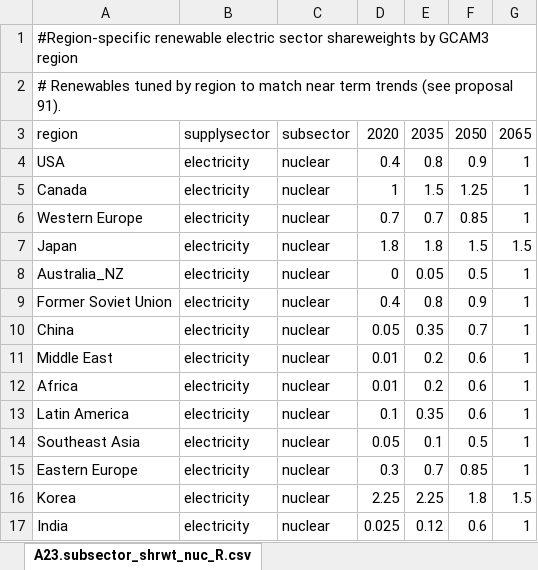
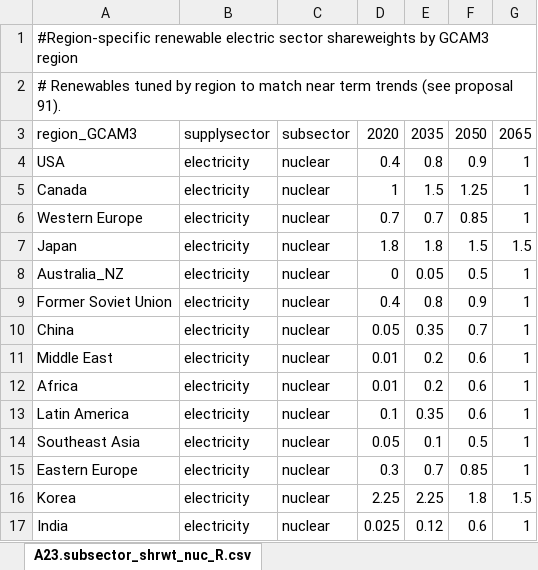
Before and after one commit to JGCRI/gcam-core, an Excel workbook: gcam-data-system/energy-data/assumptions/Tables_A20s_R.xlsx, sheet A23.subsector_shrwt_nuc_R.csv, drawn as a sheet; values as stored, in another font and other column widths than the file's, no borders; the diff names each change by its address in the sheet, - before the commit and + after, or states it on an @@ line.

Commit message:
data only

```diff
--- a/gcam-data-system/energy-data/assumptions/Tables_A20s_R.xlsx (sheet A23.subsector_shrwt_nuc_R.csv)
+++ b/gcam-data-system/energy-data/assumptions/Tables_A20s_R.xlsx (sheet A23.subsector_shrwt_nuc_R.csv)
-A3: region
+A3: region_GCAM3
```
Also changed, not shown: sheet A23.subsector_shrwt_renew_R.csv, gcam-data-system/energy-data/assumptions/Tables_A10s.xlsx, gcam-data-system/energy-data/assumptions/Tables_A322s.xlsx, 18 other files.
